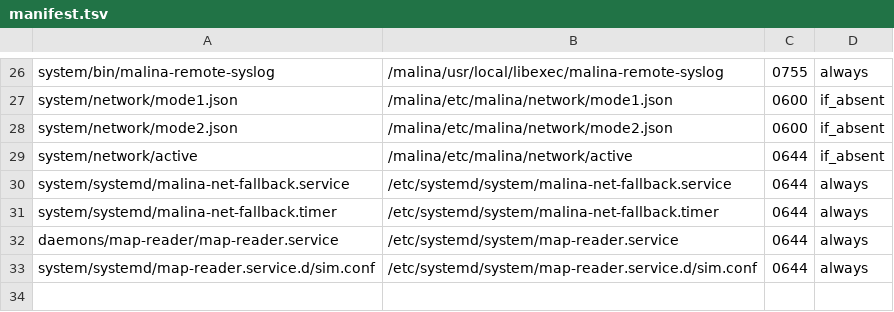
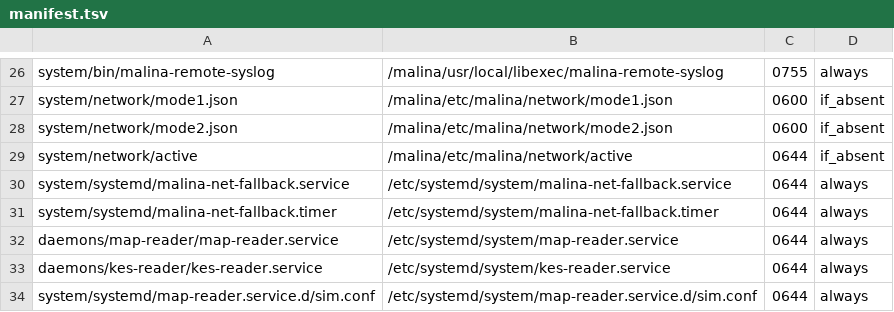
Before and after one commit to galiy/malina-26, a TSV file: deploy/manifest.tsv, drawn as a sheet; only a part is shown, gaps mark what is left out; the diff names each change by its address in the sheet, - before the commit and + after, or states it on an @@ line.

Commit message:
Малина-26: kes-reader — интеграция в общий процесс деплоя ПАК
- deploy/manifest.tsv: юнит kes-reader.service → /etc/systemd/system/.
- deploy/local/stage2.sh: установка dist/kes-reader-armv7 → /malina/usr/local/sbin/kes-reader; kes-reader в цикл enable (SD-деплой).
- deploy/local/stage4.sh: kes-reader в счётчик verify.
- deploy/restore.md: сборка (make -C daemons/kes-reader arm), is-active, ls /dev/shm/malina-kes-state.
- deploy/local-deploy.md: п.2.0/2.8/2.12/2.15/3.
- daemons/kes-reader/README.md: раздел «Установка и деплой» (бинарник/юнит/SSH-точечно/проверка).
- docs/kes-reader.md §6: пункт «Деплой» (вне install.sh, kes-emu не входит).

Проверено живым деплоем на .60: сервис active, shm создан, 3 КЭС опрашиваются (Nice=-5, CPUWeight=1000).

```diff
--- a/deploy/manifest.tsv
+++ b/deploy/manifest.tsv
+row 33: daemons/kes-reader/kes-reader.service | /etc/systemd/system/kes-reader.service | 0644 | always
```
Also changed, not shown: 6 other files.
